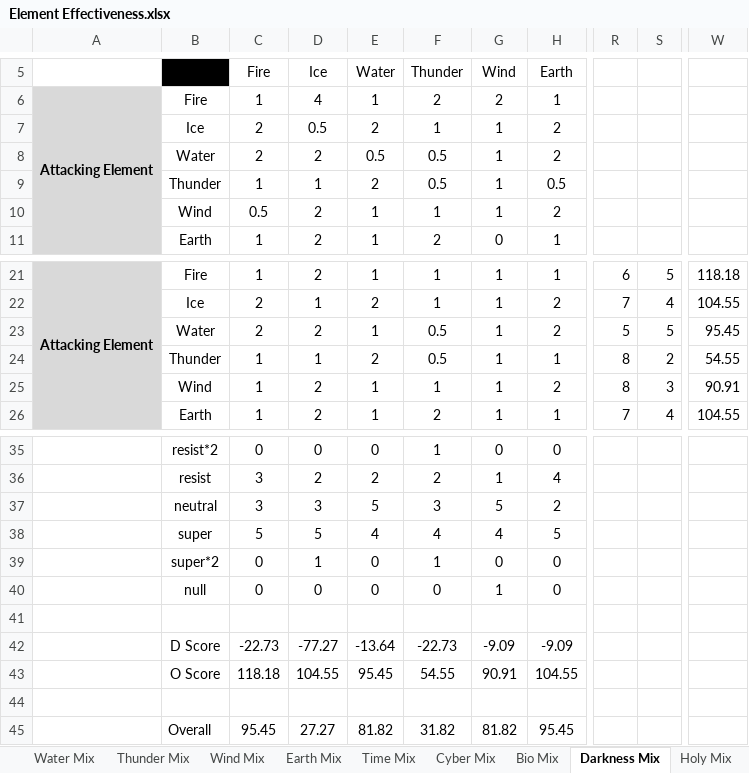
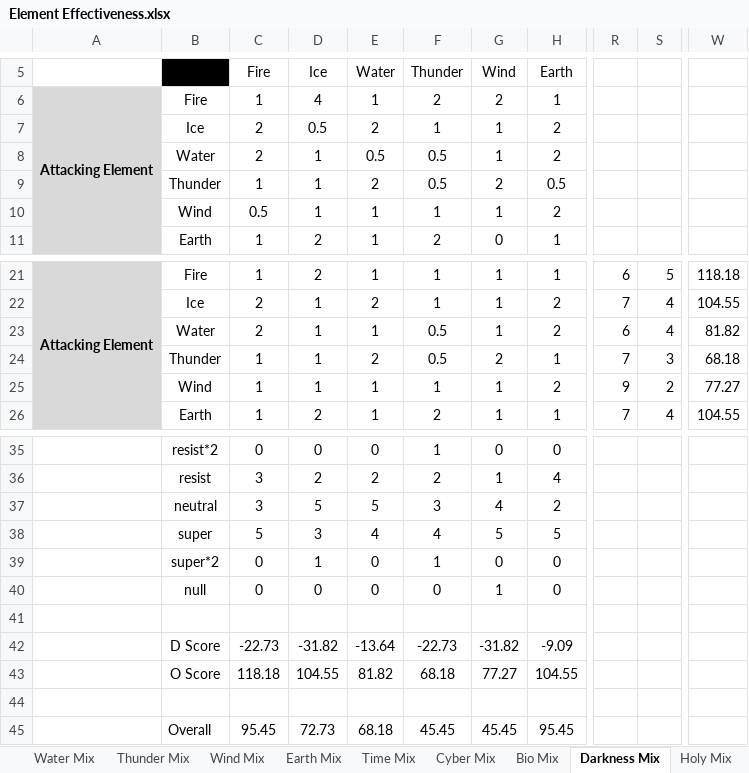
Before and after one commit to Mid-Boss/Reminiscence, an Excel workbook: Element Effectiveness.xlsx, sheet Darkness Mix, drawn as a sheet; only a part is shown, gaps mark what is left out; values as stored, in another font and other column widths than the file's, no borders; conditional formats not drawn; the diff names each change by its address in the sheet, - before the commit and + after, or states it on an @@ line.

```diff
--- a/Element Effectiveness.xlsx (sheet Darkness Mix)
+++ b/Element Effectiveness.xlsx (sheet Darkness Mix)
-D8 (Ice): 2
+D8 (Ice): 1
-G9 (Wind): 1
+G9 (Wind): 2
-D10 (Ice): 2
+D10 (Ice): 1
-D23 (Ice): 2
+D23 (Ice): 1
-R23: 5
+R23: 6
-S23: 5
+S23: 4
-W23: 95.45
+W23: 81.82
-G24 (Wind): 1
+G24 (Wind): 2
-R24: 8
+R24: 7
-S24: 2
+S24: 3
-W24: 54.55
+W24: 68.18
-D25 (Ice): 2
+D25 (Ice): 1
-R25: 8
+R25: 9
-S25: 3
+S25: 2
-W25: 90.91
+W25: 77.27
-D37 (Ice): 3
+D37 (Ice): 5
-G37 (Wind): 5
+G37 (Wind): 4
-D38 (Ice): 5
+D38 (Ice): 3
-G38 (Wind): 4
+G38 (Wind): 5
-D42 (Ice): -77.27
+D42 (Ice): -31.82
-G42 (Wind): -9.09
+G42 (Wind): -31.82
-E43 (Water): 95.45
+E43 (Water): 81.82
-F43 (Thunder): 54.55
+F43 (Thunder): 68.18
-G43 (Wind): 90.91
+G43 (Wind): 77.27
-D45 (Ice): 27.27
+D45 (Ice): 72.73
-E45 (Water): 81.82
+E45 (Water): 68.18
-F45 (Thunder): 31.82
+F45 (Thunder): 45.45
-G45 (Wind): 81.82
+G45 (Wind): 45.45
```
Also changed, not shown: sheet Summary, sheet Wind Mix, sheet Ice Mix, sheet Thunder Mix, sheet Water Mix, sheet Holy Mix, 6 more sheets, other sheet tabs, charts or pictures.
